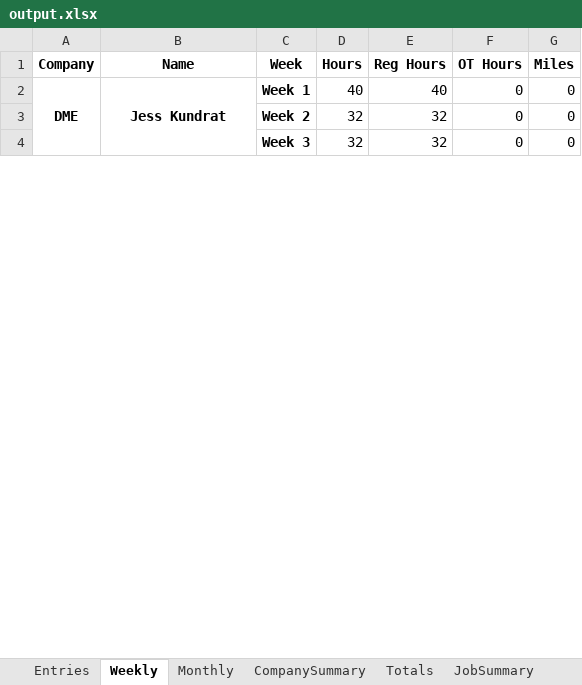
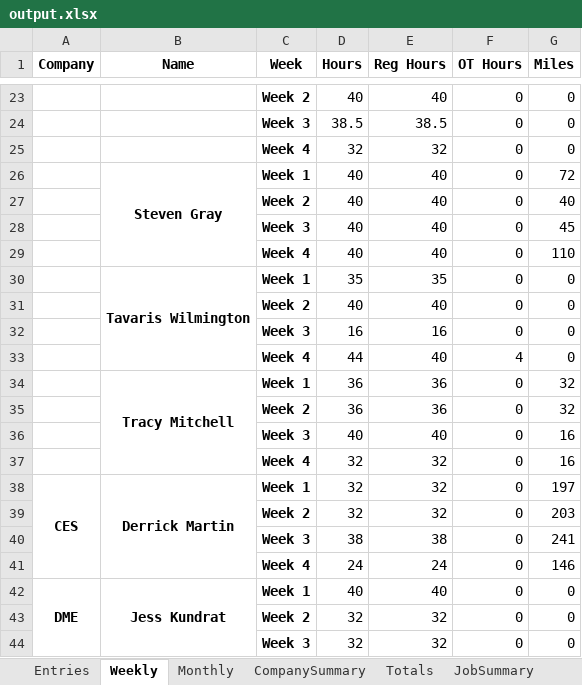
Before and after one commit to dweitman1/accounting, an Excel workbook: output.xlsx, sheet Weekly, drawn as a sheet; only a part is shown, gaps mark what is left out; values as stored, in another font and other column widths than the file's, no borders; the diff covers the shown part only; the diff names each change by its address in the sheet, - before the commit and + after, or states it on an @@ line.

```diff
--- a/output.xlsx (sheet Weekly)
+++ b/output.xlsx (sheet Weekly)
+row 23:  |  | Week 2 | 40 | 40 | 0 | 0
+row 24:  |  | Week 3 | 38.5 | 38.5 | 0 | 0
+row 25:  |  | Week 4 | 32 | 32 | 0 | 0
+row 26:  | Steven Gray | Week 1 | 40 | 40 | 0 | 72
+row 27:  |  | Week 2 | 40 | 40 | 0 | 40
+row 28:  |  | Week 3 | 40 | 40 | 0 | 45
+row 29:  |  | Week 4 | 40 | 40 | 0 | 110
+row 30:  | Tavaris Wilmington | Week 1 | 35 | 35 | 0 | 0
+row 31:  |  | Week 2 | 40 | 40 | 0 | 0
+row 32:  |  | Week 3 | 16 | 16 | 0 | 0
+row 33:  |  | Week 4 | 44 | 40 | 4 | 0
+row 34:  | Tracy Mitchell | Week 1 | 36 | 36 | 0 | 32
+row 35:  |  | Week 2 | 36 | 36 | 0 | 32
+row 36:  |  | Week 3 | 40 | 40 | 0 | 16
+row 37:  |  | Week 4 | 32 | 32 | 0 | 16
+row 38: CES | Derrick Martin | Week 1 | 32 | 32 | 0 | 197
+row 39:  |  | Week 2 | 32 | 32 | 0 | 203
+row 40:  |  | Week 3 | 38 | 38 | 0 | 241
+row 41:  |  | Week 4 | 24 | 24 | 0 | 146
```
Also changed, not shown: 97 added rows elsewhere in this sheet, sheet Entries, sheet JobSummary, sheet Monthly, sheet CompanySummary, sheet Totals, other sheet tabs, accounting.xlsx, 10 other files.
